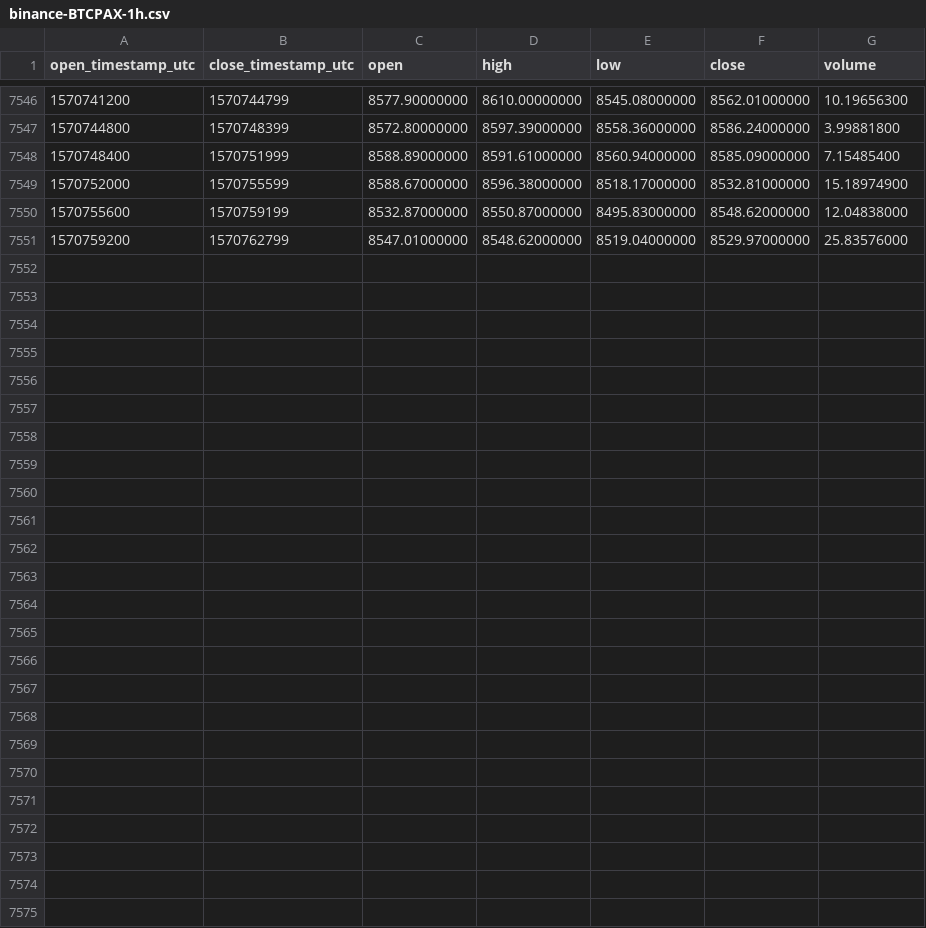
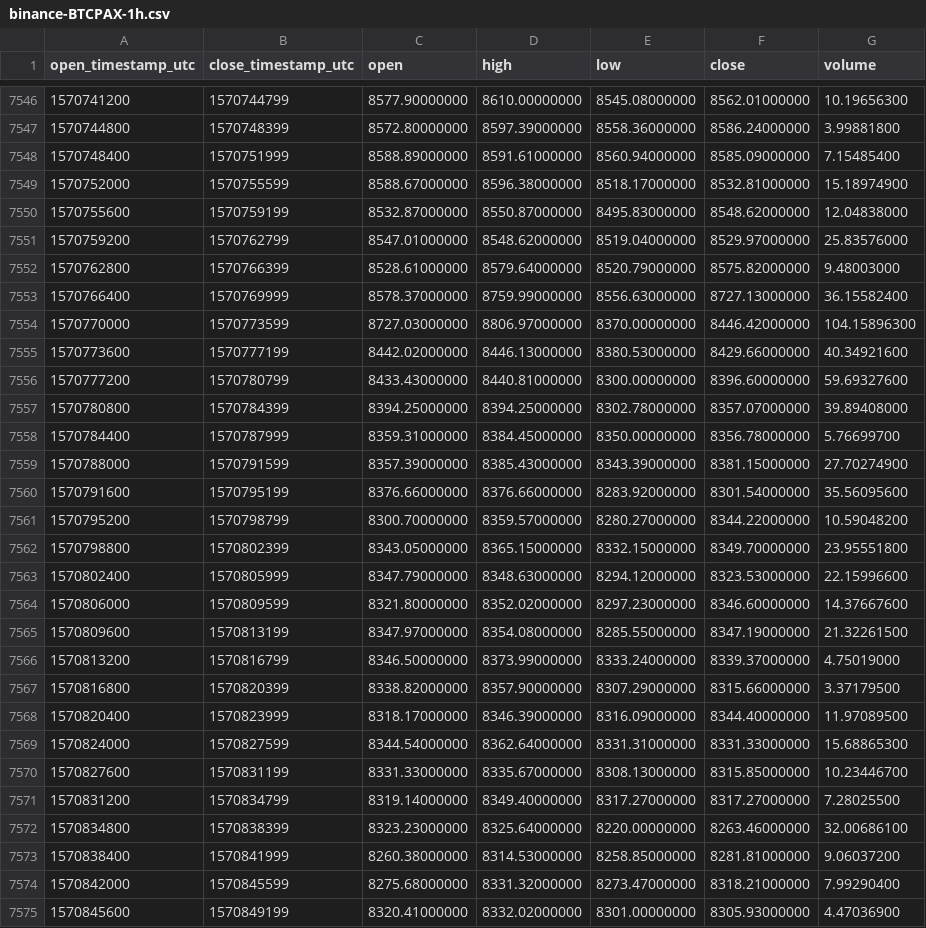
Before and after one commit to cryptobigbro/binance-BTCPAX, a CSV file: binance-BTCPAX-1h.csv, drawn as a sheet; only a part is shown, gaps mark what is left out.

Commit message:
Update OHLCV data.

```diff
--- a/binance-BTCPAX-1h.csv
+++ b/binance-BTCPAX-1h.csv
@@ -7551 +7551,25 @@ open_timestamp_utc,close_timestamp_utc,open,high,low,close,volume
 1570759200,1570762799,8547.01000000,8548.62000000,8519.04000000,8529.97000000,25.83576000
+1570762800,1570766399,8528.61000000,8579.64000000,8520.79000000,8575.82000000,9.48003000
+1570766400,1570769999,8578.37000000,8759.99000000,8556.63000000,8727.13000000,36.15582400
+1570770000,1570773599,8727.03000000,8806.97000000,8370.00000000,8446.42000000,104.15896300
+1570773600,1570777199,8442.02000000,8446.13000000,8380.53000000,8429.66000000,40.34921600
+1570777200,1570780799,8433.43000000,8440.81000000,8300.00000000,8396.60000000,59.69327600
+1570780800,1570784399,8394.25000000,8394.25000000,8302.78000000,8357.07000000,39.89408000
+1570784400,1570787999,8359.31000000,8384.45000000,8350.00000000,8356.78000000,5.76699700
+1570788000,1570791599,8357.39000000,8385.43000000,8343.39000000,8381.15000000,27.70274900
+1570791600,1570795199,8376.66000000,8376.66000000,8283.92000000,8301.54000000,35.56095600
+1570795200,1570798799,8300.70000000,8359.57000000,8280.27000000,8344.22000000,10.59048200
+1570798800,1570802399,8343.05000000,8365.15000000,8332.15000000,8349.70000000,23.95551800
+1570802400,1570805999,8347.79000000,8348.63000000,8294.12000000,8323.53000000,22.15996600
+1570806000,1570809599,8321.80000000,8352.02000000,8297.23000000,8346.60000000,14.37667600
+1570809600,1570813199,8347.97000000,8354.08000000,8285.55000000,8347.19000000,21.32261500
+1570813200,1570816799,8346.50000000,8373.99000000,8333.24000000,8339.37000000,4.75019000
+1570816800,1570820399,8338.82000000,8357.90000000,8307.29000000,8315.66000000,3.37179500
+1570820400,1570823999,8318.17000000,8346.39000000,8316.09000000,8344.40000000,11.97089500
+1570824000,1570827599,8344.54000000,8362.64000000,8331.31000000,8331.33000000,15.68865300
+1570827600,1570831199,8331.33000000,8335.67000000,8308.13000000,8315.85000000,10.23446700
+1570831200,1570834799,8319.14000000,8349.40000000,8317.27000000,8317.27000000,7.28025500
+1570834800,1570838399,8323.23000000,8325.64000000,8220.00000000,8263.46000000,32.00686100
+1570838400,1570841999,8260.38000000,8314.53000000,8258.85000000,8281.81000000,9.06037200
+1570842000,1570845599,8275.68000000,8331.32000000,8273.47000000,8318.21000000,7.99290400
+1570845600,1570849199,8320.41000000,8332.02000000,8301.00000000,8305.93000000,4.47036900
```
Also changed, not shown: binance-BTCPAX-1d.csv.
